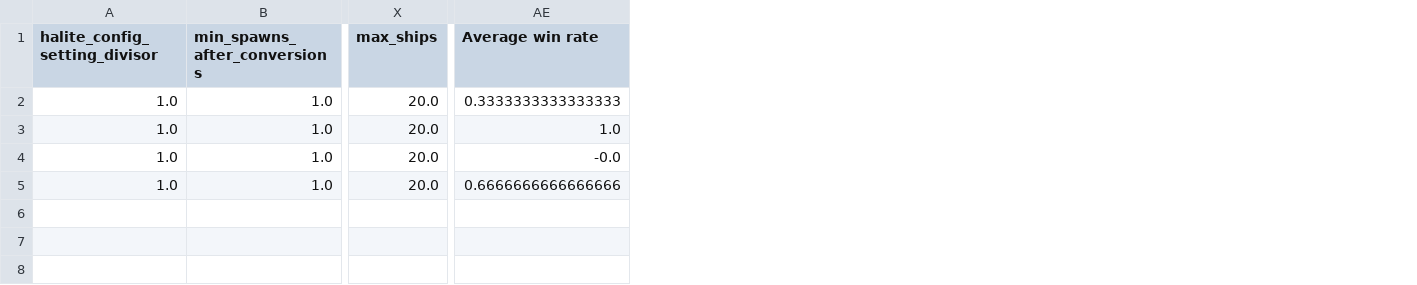
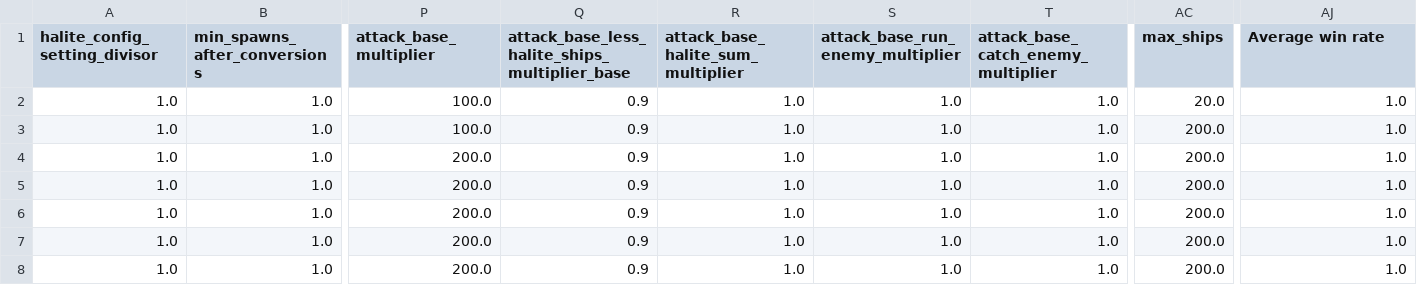
Before and after one commit to ttvand/Halite, a CSV file: Rule agents/Rule based with evolution VI/config_settings_scores.csv, drawn as a sheet; only a part is shown, gaps mark what is left out; removed rows and columns are numbered as before the commit, all else as after; rows hold the shown columns only; the diff names each change by its address in the sheet, - before the commit and + after, or states it on an @@ line.

Commit message:
Don't set a base to a bad position when attacking an opponent base

```diff
--- a/Rule agents/Rule based with evolution VI/config_settings_scores.csv
+++ b/Rule agents/Rule based with evolution VI/config_settings_scores.csv
+column P (attack_base_multiplier), rows 2-4: 100.0 | 100.0 | 200.0
+column Q, rows 1-4: attack_base_less_halite_ships_multiplier_base | 0.9 | 0.9 | 0.9
+column R, rows 1-4: attack_base_halite_sum_multiplier | 1.0 | 1.0 | 1.0
+column S (attack_base_run_enemy_multiplier), rows 2-4: all 1.0
+column T, rows 1-4: attack_base_catch_enemy_multiplier | 1.0 | 1.0 | 1.0
-row 2: 1.0 | 1.0 | 20.0 | 0.3333333333333333
-AC3:AC4 (max_ships): 20.0
+AC3:AC4 (max_ships): 200.0
-AJ3 (Average win rate): -0.0
+AJ3 (Average win rate): 1.0
-AJ4 (Average win rate): 0.6666666666666666
+AJ4 (Average win rate): 1.0
+row 5: 1.0 | 1.0 | 200.0 | 0.9 | 1.0 | 1.0 | 1.0 | 200.0 | 1.0
+row 6: 1.0 | 1.0 | 200.0 | 0.9 | 1.0 | 1.0 | 1.0 | 200.0 | 1.0
+row 7: 1.0 | 1.0 | 200.0 | 0.9 | 1.0 | 1.0 | 1.0 | 200.0 | 1.0
+row 8: 1.0 | 1.0 | 200.0 | 0.9 | 1.0 | 1.0 | 1.0 | 200.0 | 1.0
```
Also changed, not shown: Rule agents/Rule based with evolution VI/learning_progress.csv, Rule agents/Rule based with evolution VI/self_play_experience.csv, 7 other files.
